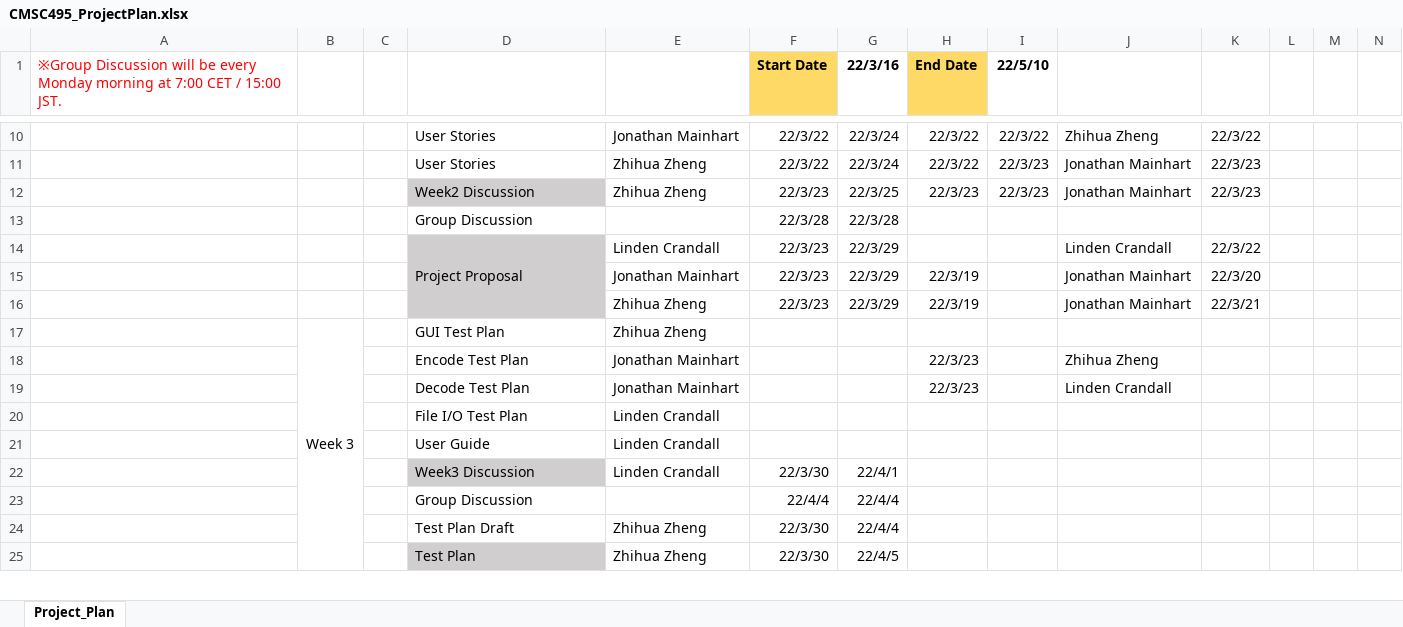
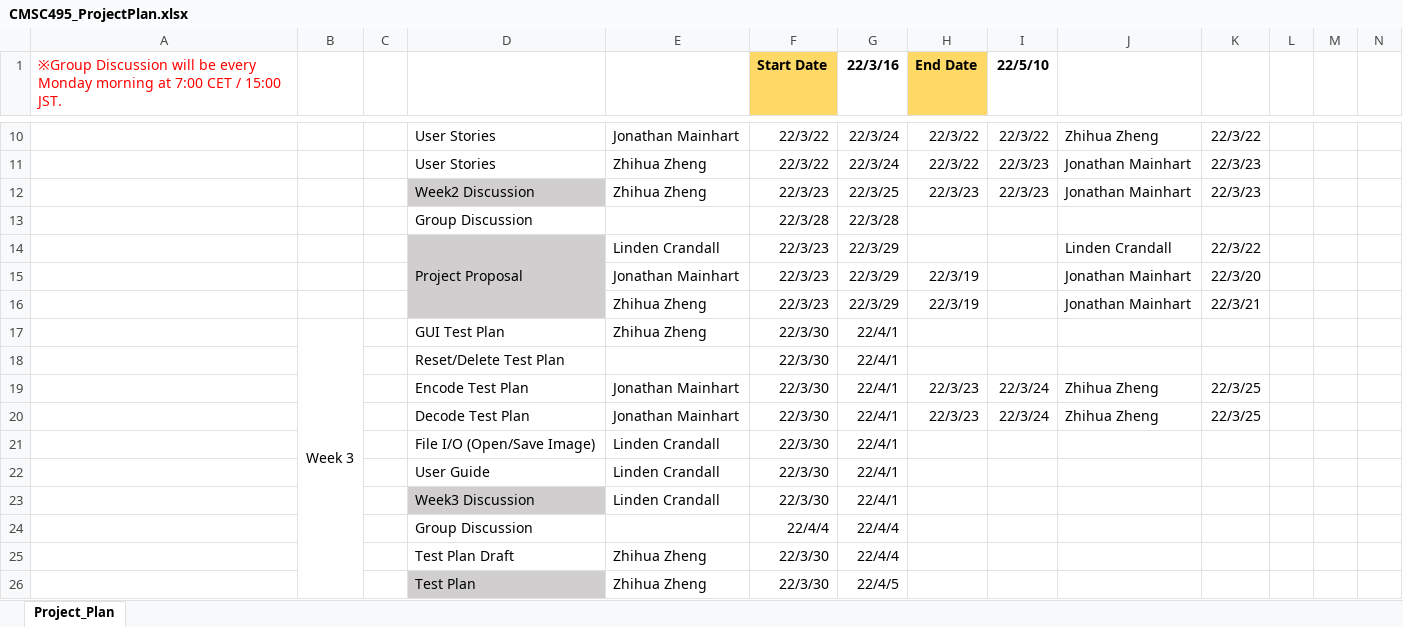
Before and after one commit to Jonmainhart/Steganosaurus, an Excel workbook: CMSC495_ProjectPlan.xlsx, sheet Project_Plan, drawn as a sheet; only a part is shown, gaps mark what is left out; values as stored, in another font and other column widths than the file's, no borders; conditional formats not drawn; removed rows and columns are numbered as before the commit, all else as after; rows hold the shown columns only; the diff names each change by its address in the sheet, - before the commit and + after, or states it on an @@ line.

Commit message:
Updated week3 schedule

```diff
--- a/CMSC495_ProjectPlan.xlsx (sheet Project_Plan)
+++ b/CMSC495_ProjectPlan.xlsx (sheet Project_Plan)
-F17 (Start Date): (empty)
+F17 (Start Date): 22/3/30
-G17 (22/3/16): (empty)
+G17 (22/3/16): 22/4/1
-row 18:  |  |  | Encode Test Plan | Jonathan Mainhart |  |  | 22/3/23 |  | Zhihua Zheng
-row 19:  |  |  | Decode Test Plan | Jonathan Mainhart |  |  | 22/3/23 |  | Linden Crandall
-row 20:  |  |  | File I/O Test Plan | Linden Crandall
-row 21:  |  |  | User Guide | Linden Crandall
+row 18:  |  |  | Reset/Delete Test Plan |  | 22/3/30 | 22/4/1
+row 19:  |  |  | Encode Test Plan | Jonathan Mainhart | 22/3/30 | 22/4/1 | 22/3/23 | 22/3/24 | Zhihua Zheng | 22/3/25
+row 20:  |  |  | Decode Test Plan | Jonathan Mainhart | 22/3/30 | 22/4/1 | 22/3/23 | 22/3/24 | Zhihua Zheng | 22/3/25
+row 21:  |  |  | File I/O (Open/Save Image) | Linden Crandall | 22/3/30 | 22/4/1
+row 22:  |  |  | User Guide | Linden Crandall | 22/3/30 | 22/4/1
```
